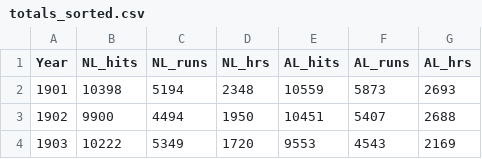
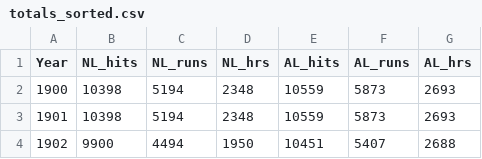
Before and after one commit to rayidali/rayidali.github.io, a CSV file: totals_sorted.csv, drawn as a sheet; only a part is shown; the shorter side is filled out with more unchanged rows; the diff names each change by its address in the sheet, - before the commit and + after, or states it on an @@ line.

```diff
--- a/totals_sorted.csv
+++ b/totals_sorted.csv
+row 2: 1900 | 10398 | 5194 | 2348 | 10559 | 5873 | 2693
```
Also changed, not shown: 1 other file.
